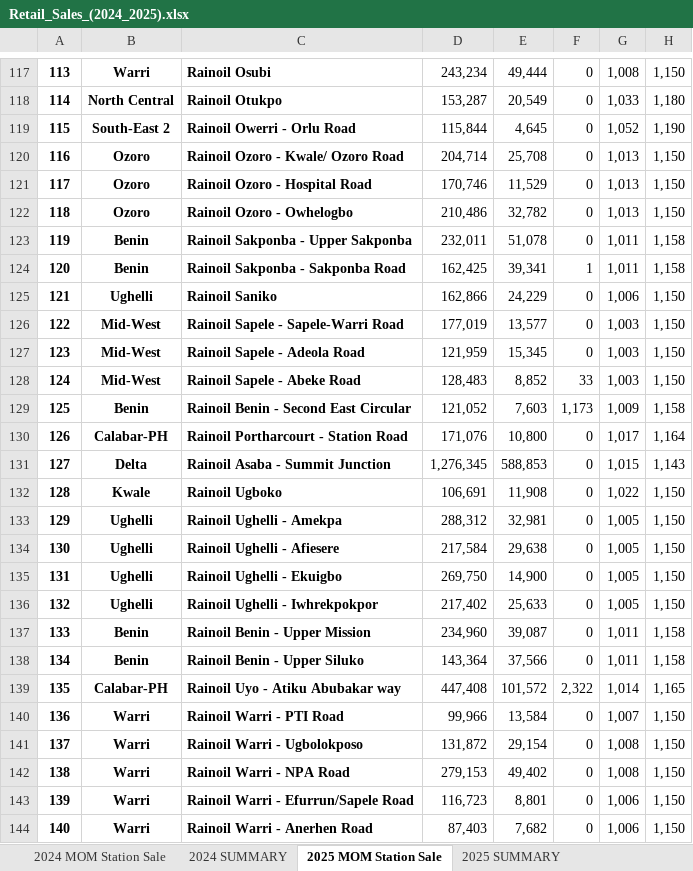
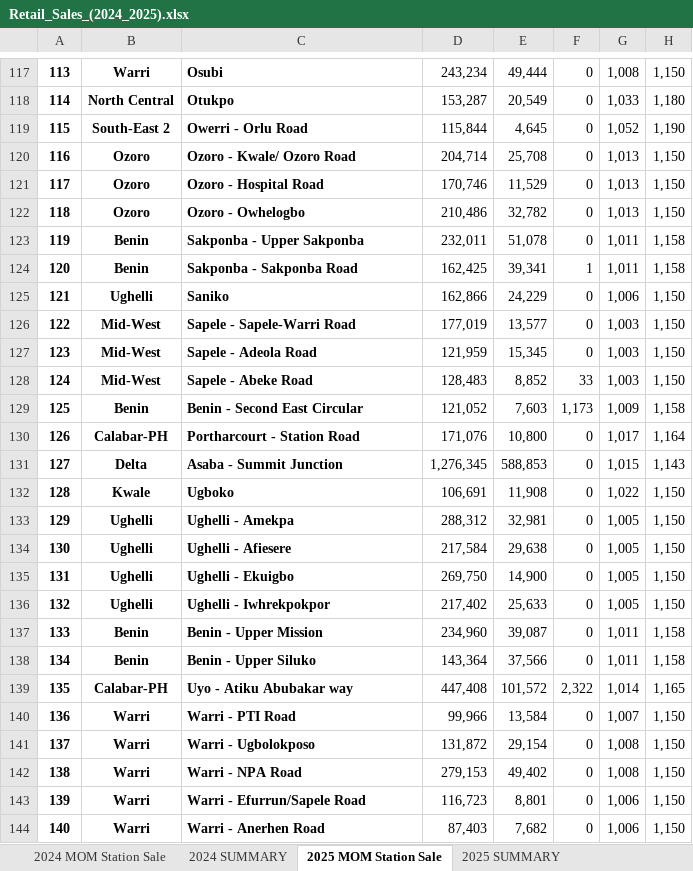
Before and after one commit to susanaigbobhiose-ui/rainoil-sales-analysis-2024, an Excel workbook: Retail_Sales_(2024_2025).xlsx, sheet 2025 MOM Station Sale, drawn as a sheet; only a part is shown, gaps mark what is left out; values as stored, in another font and other column widths than the file's, no borders; the diff covers the shown part only; the diff names each change by its address in the sheet, - before the commit and + after, or states it on an @@ line.

Commit message:
Update Excel file with anonymised station names

```diff
--- a/Retail_Sales_(2024_2025).xlsx (sheet 2025 MOM Station Sale)
+++ b/Retail_Sales_(2024_2025).xlsx (sheet 2025 MOM Station Sale)
-C117: Rainoil Osubi
+C117: Osubi
-C118: Rainoil Otukpo
+C118: Otukpo
-C119: Rainoil Owerri - Orlu Road
+C119: Owerri - Orlu Road
-C120: Rainoil Ozoro - Kwale/ Ozoro Road
+C120: Ozoro - Kwale/ Ozoro Road
-C121: Rainoil Ozoro - Hospital Road
+C121: Ozoro - Hospital Road
-C122: Rainoil Ozoro - Owhelogbo
+C122: Ozoro - Owhelogbo
-C123: Rainoil Sakponba - Upper Sakponba
+C123: Sakponba - Upper Sakponba
-C124: Rainoil Sakponba - Sakponba Road
+C124: Sakponba - Sakponba Road
-C125: Rainoil Saniko
+C125: Saniko
-C126: Rainoil Sapele - Sapele-Warri Road
+C126: Sapele - Sapele-Warri Road
-C127: Rainoil Sapele - Adeola Road
+C127: Sapele - Adeola Road
-C128: Rainoil Sapele - Abeke Road
+C128: Sapele - Abeke Road
-C129: Rainoil Benin - Second East Circular
+C129: Benin - Second East Circular
-C130: Rainoil Portharcourt - Station Road
+C130: Portharcourt - Station Road
-C131: Rainoil Asaba - Summit Junction
+C131: Asaba - Summit Junction
-C132: Rainoil Ugboko
+C132: Ugboko
-C133: Rainoil Ughelli - Amekpa
+C133: Ughelli - Amekpa
-C134: Rainoil Ughelli - Afiesere
+C134: Ughelli - Afiesere
-C135: Rainoil Ughelli - Ekuigbo
+C135: Ughelli - Ekuigbo
-C136: Rainoil Ughelli - Iwhrekpokpor
+C136: Ughelli - Iwhrekpokpor
-C137: Rainoil Benin - Upper Mission
+C137: Benin - Upper Mission
-C138: Rainoil Benin - Upper Siluko
+C138: Benin - Upper Siluko
-C139: Rainoil Uyo - Atiku Abubakar way
+C139: Uyo - Atiku Abubakar way
-C140: Rainoil Warri - PTI Road
+C140: Warri - PTI Road
-C141: Rainoil Warri - Ugbolokposo
+C141: Warri - Ugbolokposo
-C142: Rainoil Warri - NPA Road
+C142: Warri - NPA Road
-C143: Rainoil Warri - Efurrun/Sapele Road
+C143: Warri - Efurrun/Sapele Road
-C144: Rainoil Warri - Anerhen Road
+C144: Warri - Anerhen Road
```
Also changed, not shown: 163 edited cells elsewhere in this sheet.
